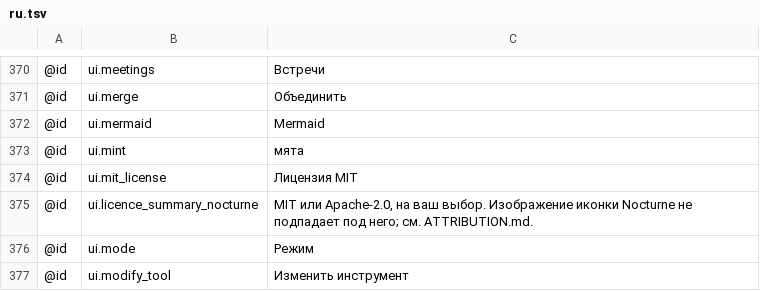
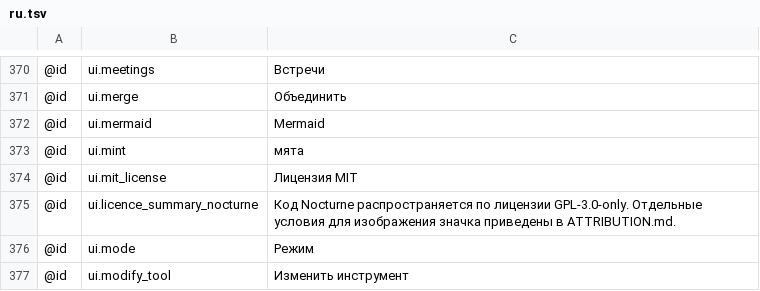
Before and after one commit to antimajorana/Nocturne, a TSV file: i18n/ru.tsv, drawn as a sheet; only a part is shown, gaps mark what is left out.

Commit message:
chore: license Nocturne project code under GPL-3.0-only

```diff
--- a/i18n/ru.tsv
+++ b/i18n/ru.tsv
@@ -374,3 +374,3 @@
 @id	ui.mit_license	Лицензия MIT
-@id	ui.licence_summary_nocturne	MIT или Apache-2.0, на ваш выбор. Изображение иконки Nocturne не подпадает под него; см. ATTRIBUTION.md.
+@id	ui.licence_summary_nocturne	Код Nocturne распространяется по лицензии GPL-3.0-only. Отдельные условия для изображения значка приведены в ATTRIBUTION.md.
 @id	ui.mode	Режим
```
Also changed, not shown: i18n/ar-XB.tsv, i18n/ar.tsv, 39 other files.
